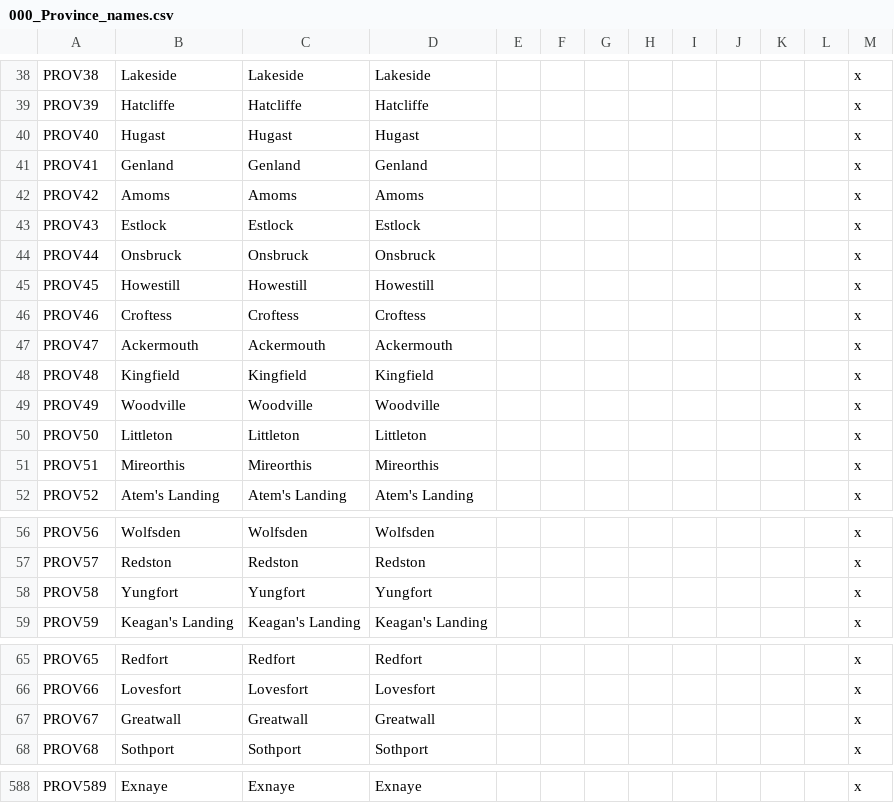
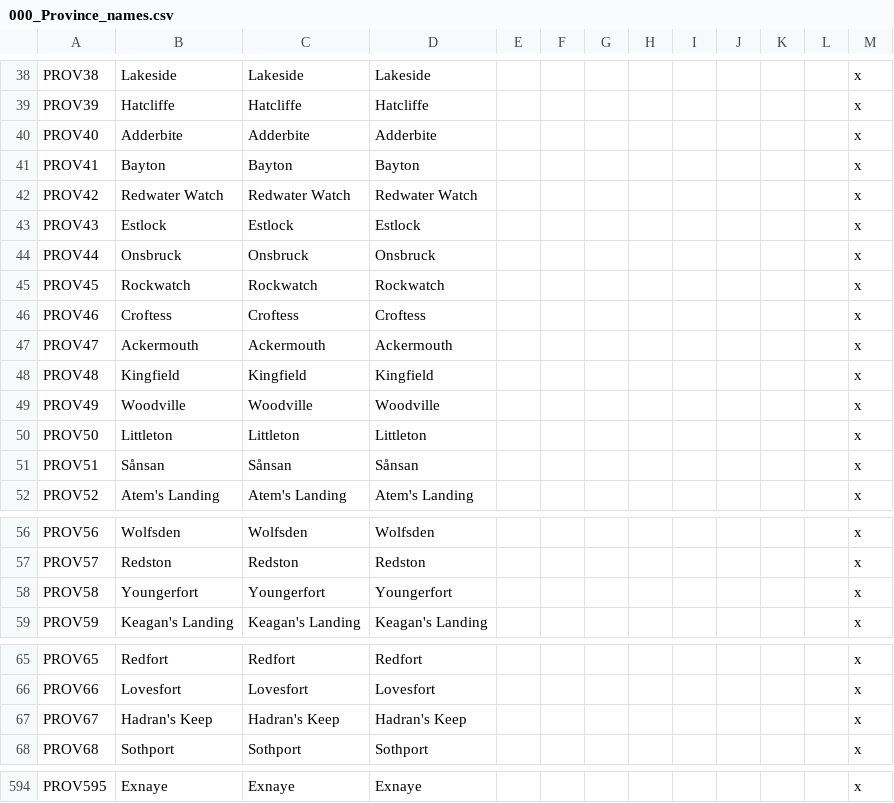
Before and after one commit to Roshindow/CK2Eridan, a CSV file: Eridan/localisation/000_Province_names.csv, drawn as a sheet; only a part is shown, gaps mark what is left out; addresses are those after the commit; the diff covers the shown part only; the diff names each change by its address in the sheet, - before the commit and + after, or states it on an @@ line.

```diff
--- a/Eridan/localisation/000_Province_names.csv
+++ b/Eridan/localisation/000_Province_names.csv
-B40: Hugast
+B40: Adderbite
-C40: Hugast
+C40: Adderbite
-D40: Hugast
+D40: Adderbite
-B41: Genland
+B41: Bayton
-C41: Genland
+C41: Bayton
-D41: Genland
+D41: Bayton
-B42: Amoms
+B42: Redwater Watch
-C42: Amoms
+C42: Redwater Watch
-D42: Amoms
+D42: Redwater Watch
-B45: Howestill
+B45: Rockwatch
-C45: Howestill
+C45: Rockwatch
-D45: Howestill
+D45: Rockwatch
-B51: Mireorthis
+B51: Sånsan
-C51: Mireorthis
+C51: Sånsan
-D51: Mireorthis
+D51: Sånsan
-B58: Yungfort
+B58: Youngerfort
-C58: Yungfort
+C58: Youngerfort
-D58: Yungfort
+D58: Youngerfort
-B67: Greatwall
+B67: Hadran's Keep
-C67: Greatwall
+C67: Hadran's Keep
-D67: Greatwall
+D67: Hadran's Keep
-A594: PROV589
+A594: PROV595
```
Also changed, not shown: 6 added rows and 30 edited cells elsewhere in this file, Eridan/localisation/000_County_names.csv, Eridan/localisation/000_Duchy_names.csv, 18 other files.
